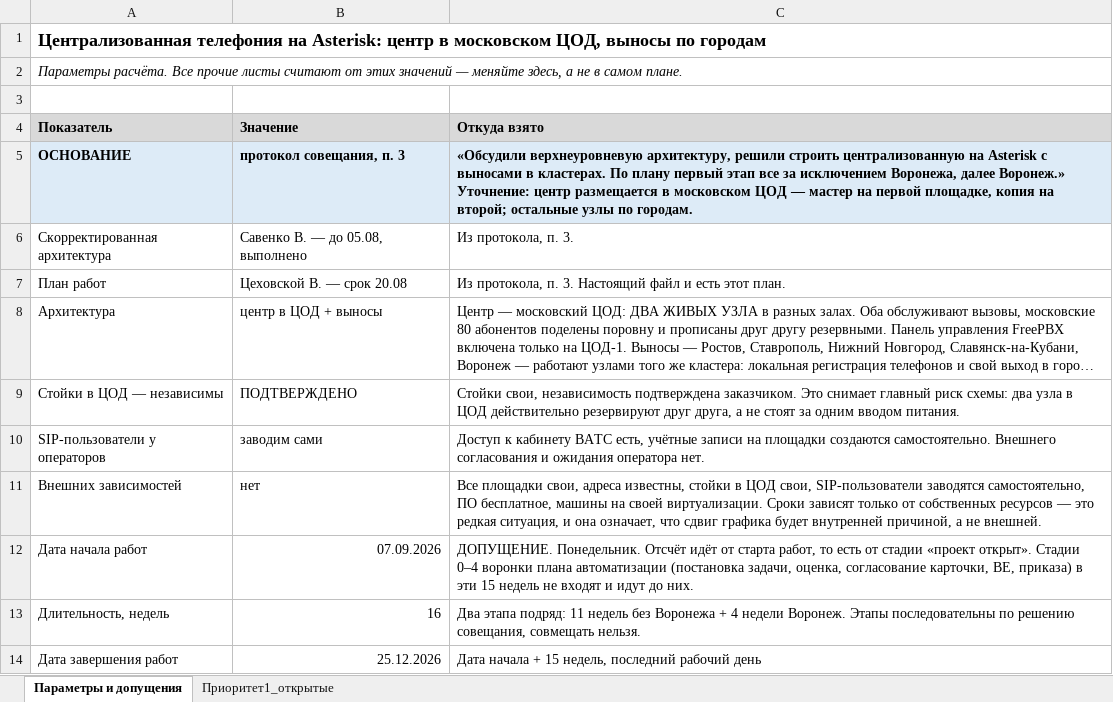
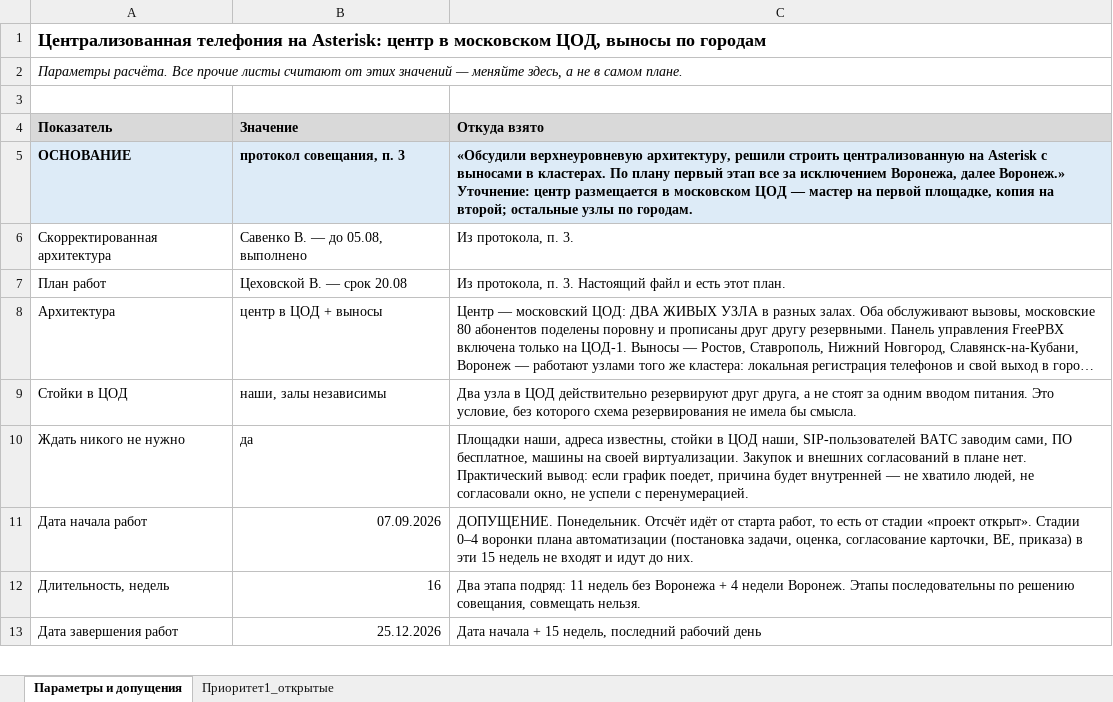
Before and after one commit to IIPOCTO4EJIOBEK/Asterisk-claster, an Excel workbook: docs/plan/dit-project-registry.xlsx, sheet Параметры и допущения, drawn as a sheet; only a part is shown; long unchanged cells end in …; values as stored, in another font and other column widths than the file's, no borders; removed rows and columns are numbered as before the commit, all else as after; the diff names each change by its address in the sheet, - before the commit and + after, or states it on an @@ line.

```diff
--- a/docs/plan/dit-project-registry.xlsx (sheet Параметры и допущения)
+++ b/docs/plan/dit-project-registry.xlsx (sheet Параметры и допущения)
-row 9: Стойки в ЦОД — независимы | ПОДТВЕРЖДЕНО | Стойки свои, независимость подтверждена заказчиком. Это снимает главный риск схемы: два узла в ЦОД действительно резервируют друг друга, а не стоят за одним вводом питания.
-row 10: SIP-пользователи у операторов | заводим сами | Доступ к кабинету ВАТС есть, учётные записи на площадки создаются самостоятельно. Внешнего согласования и ожидания оператора нет.
-row 11: Внешних зависимостей | нет | Все площадки свои, адреса известны, стойки в ЦОД свои, SIP-пользователи заводятся самостоятельно, ПО бесплатное, машины на своей виртуализации. Сроки зависят только от собственных ресурсов — это редкая ситуация, и она означает, что сдвиг графика будет внутренней причиной, а не внешней.
+row 9: Стойки в ЦОД | наши, залы независимы | Два узла в ЦОД действительно резервируют друг друга, а не стоят за одним вводом питания. Это условие, без которого схема резервирования не имела бы смысла.
+row 10: Ждать никого не нужно | да | Площадки наши, адреса известны, стойки в ЦОД наши, SIP-пользователей ВАТС заводим сами, ПО бесплатное, машины на своей виртуализации. Закупок и внешних согласований в плане нет. Практический вывод: если график поедет, причина будет внутренней — не хватило людей, не согласовали окно, не успели с перенумерацией.
```
Also changed, not shown: sheet Приоритет1_открытые, docs/plan/dit-annual-plan.xlsx, 3 other files.
